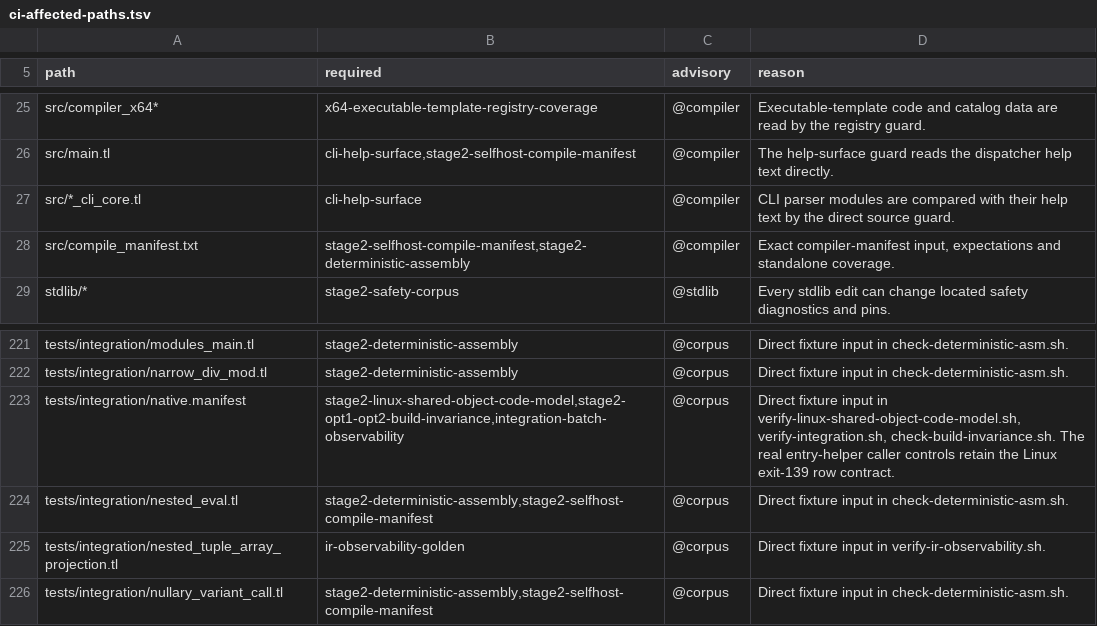
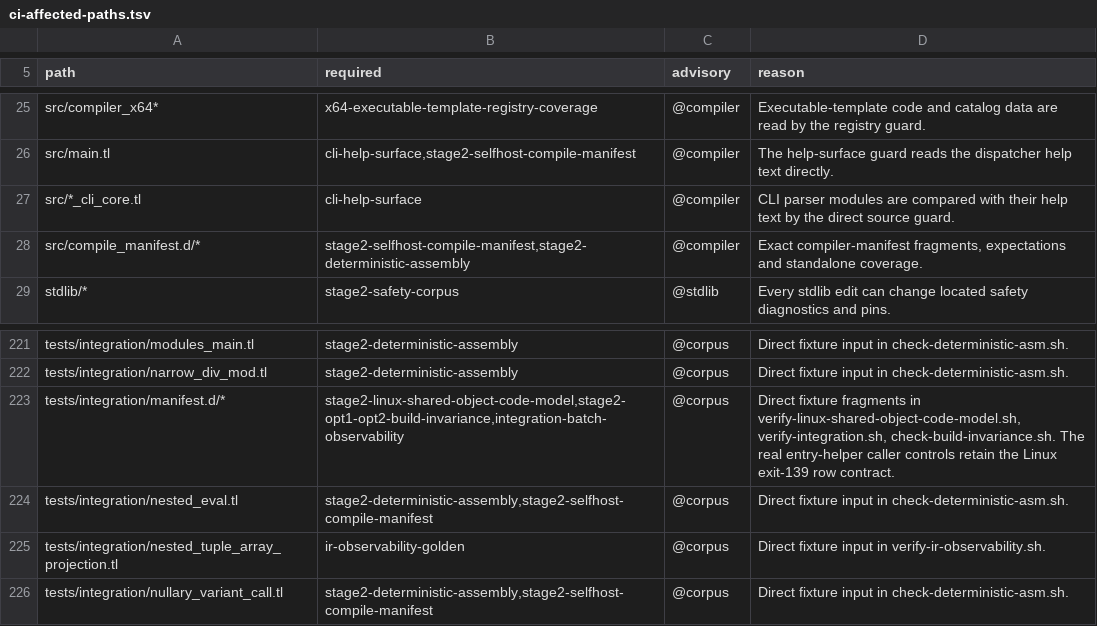
Before and after one commit to JoNil-Botta/typelisp, a TSV file: scripts/ci-affected-paths.tsv, drawn as a sheet; only a part is shown, gaps mark what is left out.

Commit message:
ci: split integration and compile manifests into fragment directories (#9949)

```diff
--- a/scripts/ci-affected-paths.tsv
+++ b/scripts/ci-affected-paths.tsv
@@ -27,3 +27,3 @@ src/main.tl	cli-help-surface,stage2-selfhost-compile-manifest	@compiler	The help
 src/*_cli_core.tl	cli-help-surface	@compiler	CLI parser modules are compared with their help text by the direct source guard.
-src/compile_manifest.txt	stage2-selfhost-compile-manifest,stage2-deterministic-assembly	@compiler	Exact compiler-manifest input, expectations and standalone coverage.
+src/compile_manifest.d/*	stage2-selfhost-compile-manifest,stage2-deterministic-assembly	@compiler	Exact compiler-manifest fragments, expectations and standalone coverage.
 stdlib/*	stage2-safety-corpus	@stdlib	Every stdlib edit can change located safety diagnostics and pins.
@@ -222,3 +222,3 @@ tests/integration/modules_main.tl	stage2-deterministic-assembly	@corpus	Direct f
 tests/integration/narrow_div_mod.tl	stage2-deterministic-assembly	@corpus	Direct fixture input in check-deterministic-asm.sh.
-tests/integration/native.manifest	stage2-linux-shared-object-code-model,stage2-opt1-opt2-build-invariance,integration-batch-observability	@corpus	Direct fixture input in verify-linux-shared-object-code-model.sh, verify-integration.sh, check-build-invariance.sh. The real entry-helper caller controls retain the Linux exit-139 row contract.
+tests/integration/manifest.d/*	stage2-linux-shared-object-code-model,stage2-opt1-opt2-build-invariance,integration-batch-observability	@corpus	Direct fixture fragments in verify-linux-shared-object-code-model.sh, verify-integration.sh, check-build-invariance.sh. The real entry-helper caller controls retain the Linux exit-139 row contract.
 tests/integration/nested_eval.tl	stage2-deterministic-assembly,stage2-selfhost-compile-manifest	@corpus	Direct fixture input in check-deterministic-asm.sh.
```
Also changed, not shown: 56 other files.
